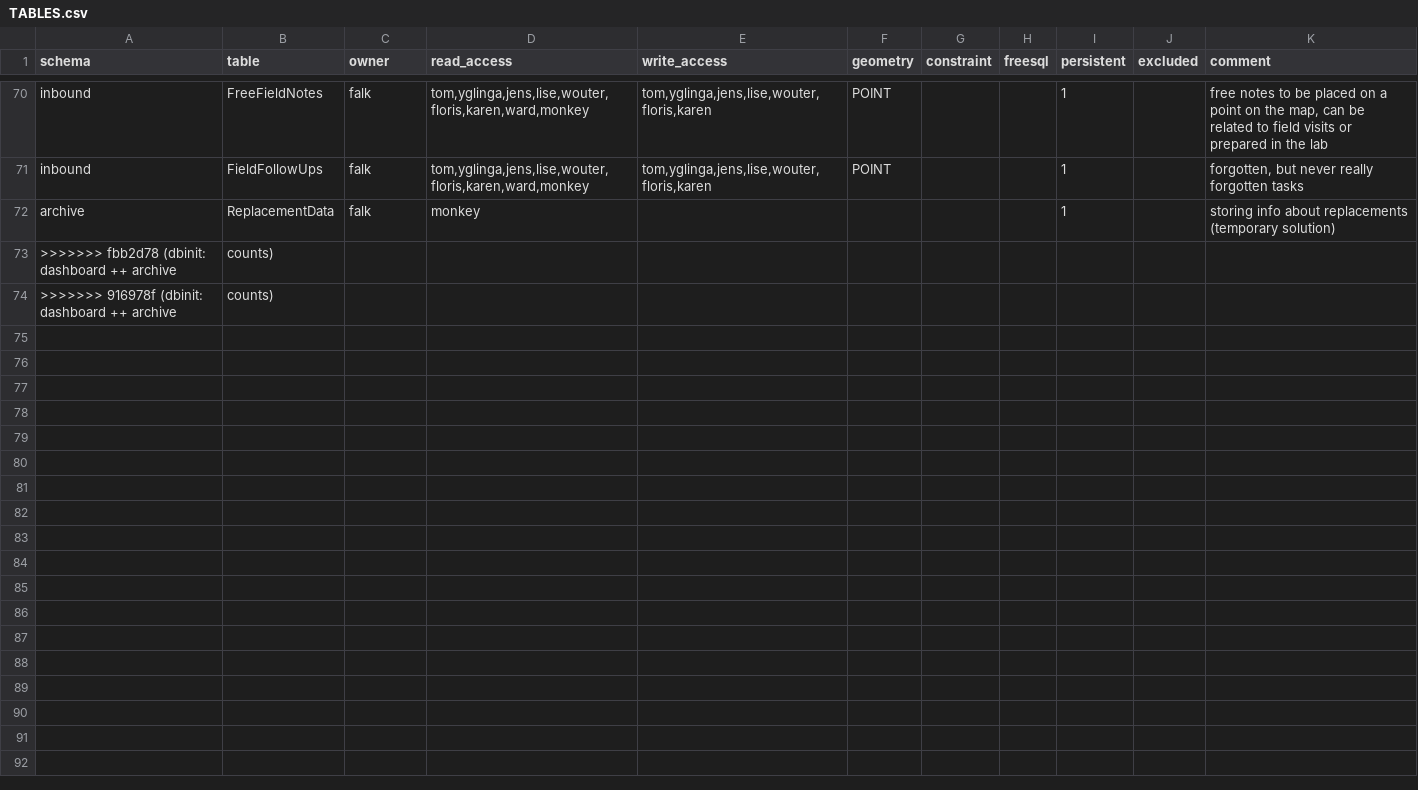
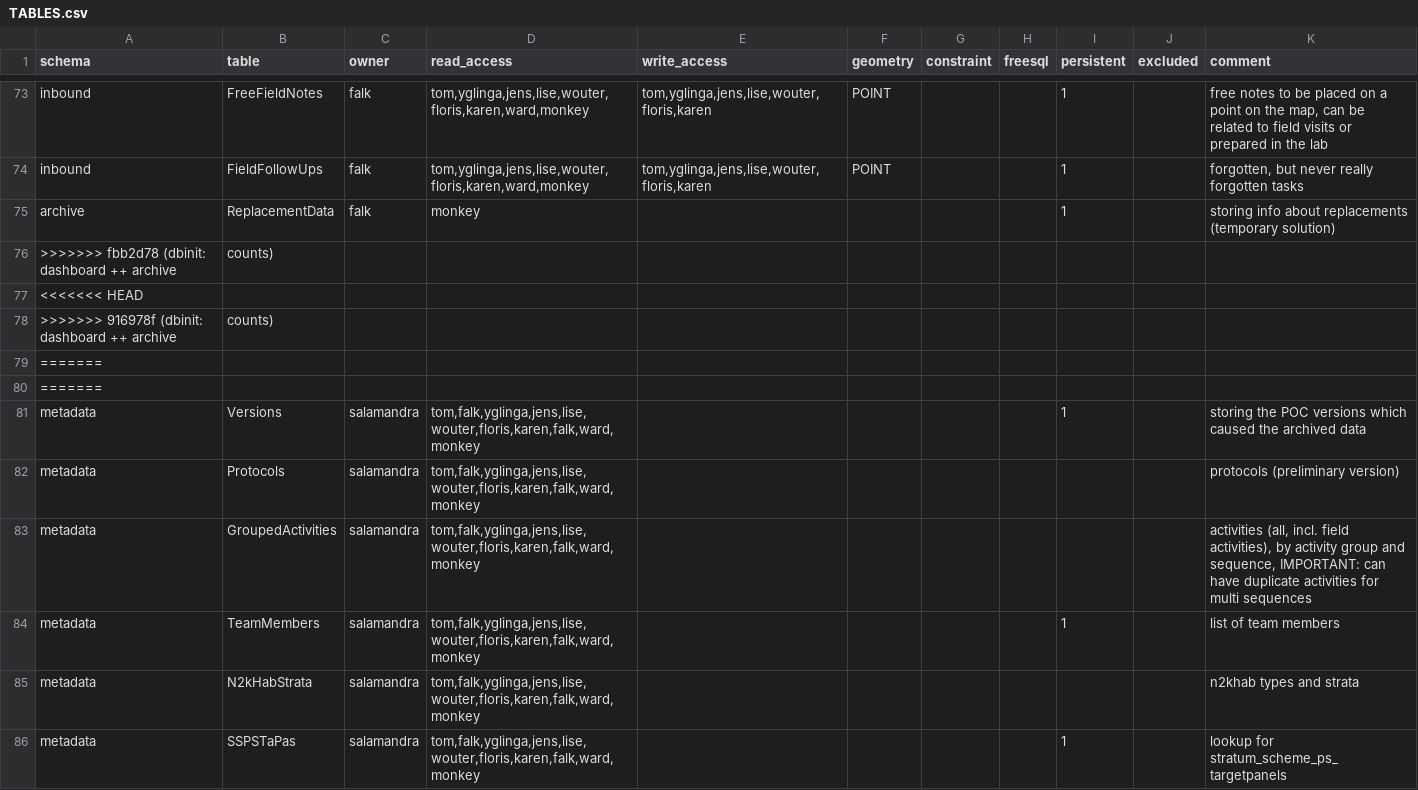
Before and after one commit to inbo/n2khab-mne-monitoring, a CSV file: 900_database_organization/mnmgwdb_db_structure/TABLES.csv, drawn as a sheet; only a part is shown, gaps mark what is left out; the diff covers the shown part only; the diff names each change by its address in the sheet, - before the commit and + after, or states it on an @@ line.

```diff
--- a/900_database_organization/mnmgwdb_db_structure/TABLES.csv
+++ b/900_database_organization/mnmgwdb_db_structure/TABLES.csv
+row 77: <<<<<<< HEAD
+row 79: =======
+row 80: =======
+row 81: metadata | Versions | salamandra | tom,falk,yglinga,jens,lise,wouter,floris,karen,falk,ward,monkey |  |  |  |  | 1 |  | storing the POC versions which caused the archived data
+row 82: metadata | Protocols | salamandra | tom,falk,yglinga,jens,lise,wouter,floris,karen,falk,ward,monkey |  |  |  |  |  |  | protocols (preliminary version)
+row 83: metadata | GroupedActivities | salamandra | tom,falk,yglinga,jens,lise,wouter,floris,karen,falk,ward,monkey |  |  |  |  |  |  | activities (all, incl. field activities), by activity group and sequence, IMPORTANT: can have duplicate activities for multi sequences
+row 84: metadata | TeamMembers | salamandra | tom,falk,yglinga,jens,lise,wouter,floris,karen,falk,ward,monkey |  |  |  |  | 1 |  | list of team members
+row 85: metadata | N2kHabStrata | salamandra | tom,falk,yglinga,jens,lise,wouter,floris,karen,falk,ward,monkey |  |  |  |  |  |  | n2khab types and strata
+row 86: metadata | SSPSTaPas | salamandra | tom,falk,yglinga,jens,lise,wouter,floris,karen,falk,ward,monkey |  |  |  |  | 1 |  | lookup for stratum_scheme_ps_targetpanels
```
Also changed, not shown: 22 added rows elsewhere in this file, 900_database_organization/mnmgwdb_db_structure/EXPOST.csv, 900_database_organization/mnmgwdb_db_structure/SCHEMA.csv, 5 other files.
